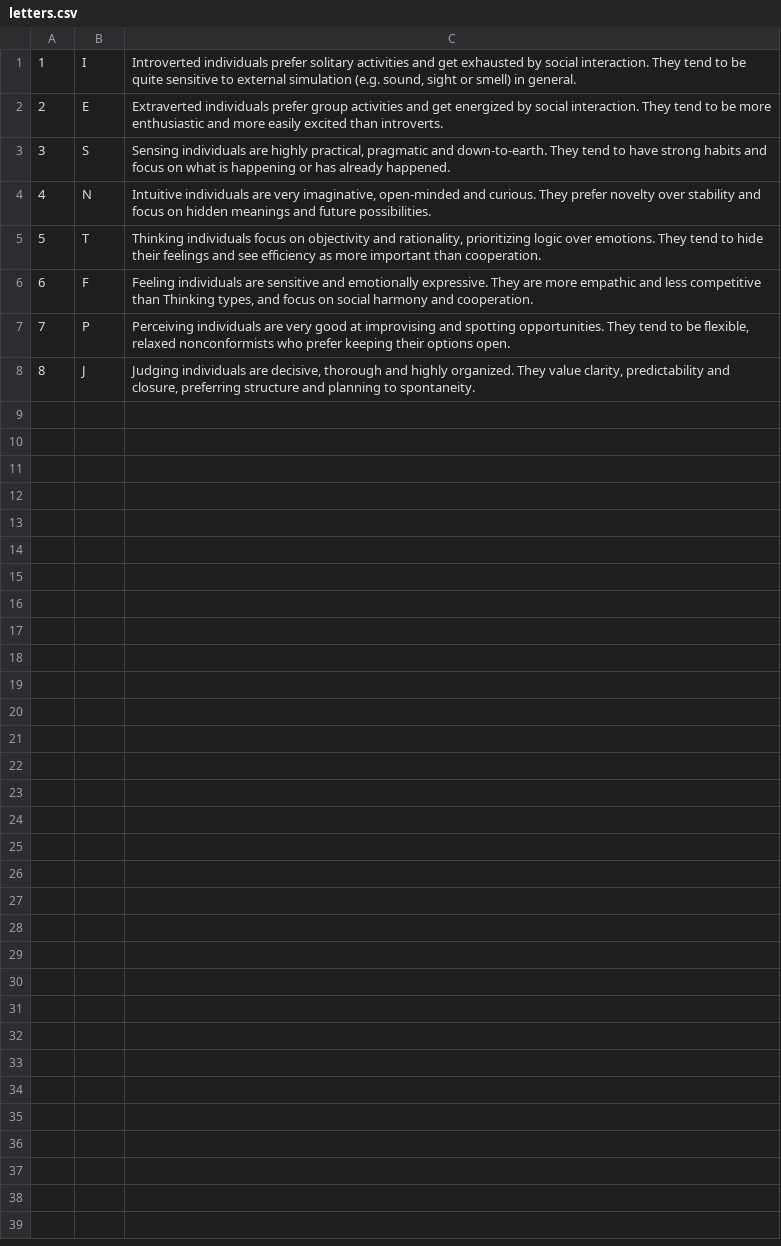
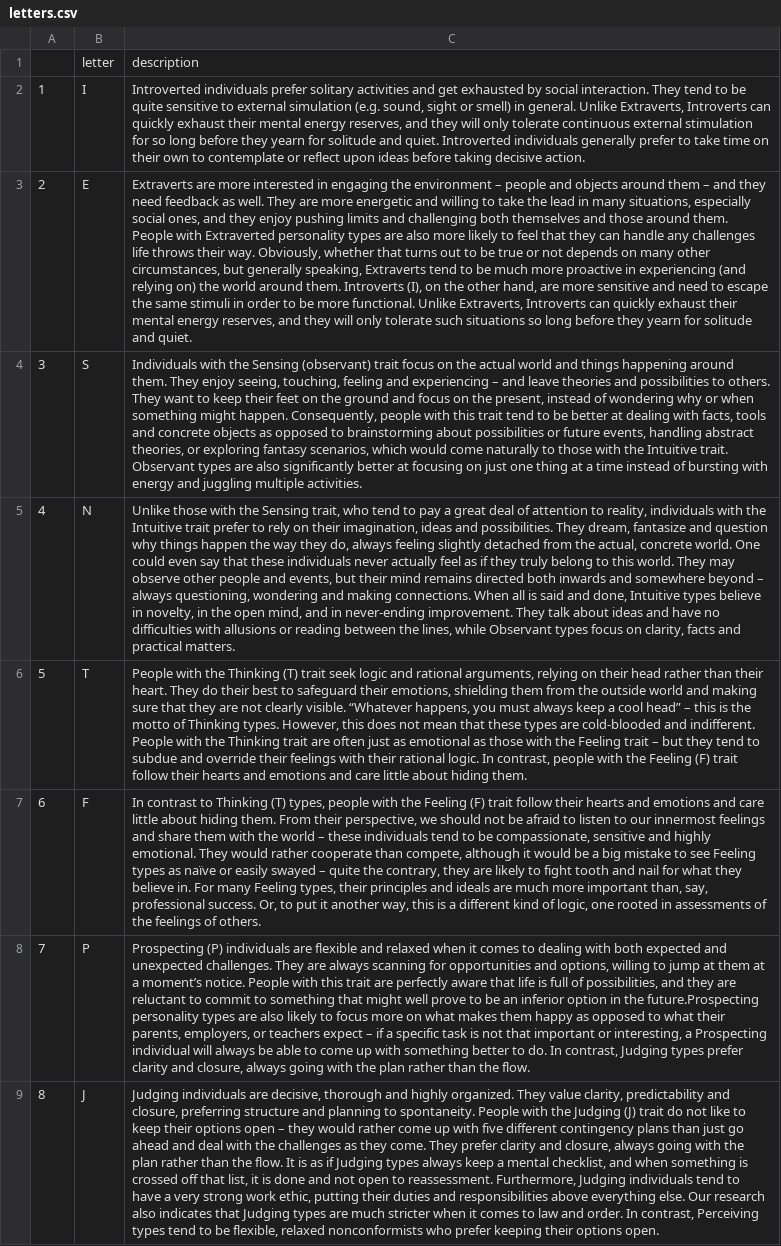
Before and after one commit to JoWilks/guided-module-one-final-project-london-web-071618, a CSV file: lib/seeds/letters.csv, drawn as a sheet; addresses are those after the commit; the diff names each change by its address in the sheet, - before the commit and + after, or states it on an @@ line.

Commit message:
merged with master, made changes for clarity to seed files and command line, debugged person.rb

```diff
--- a/lib/seeds/letters.csv
+++ b/lib/seeds/letters.csv
+row 1:  | letter | description
-C2: …in general.
+C2: …in general. Unlike Extraverts, Introverts can quickly exhaust their mental energy reserves, and they will only tolerate continuous external stimulation for so long before they yearn for solitude and quiet. Introverted individuals generally prefer to take time on their own to contemplate or reflect upon ideas before taking decisive action.
-C3: Extraverted individuals prefer group activities and get energized by social interaction. They tend to be more enthusiastic and more easily excited than introverts.
+C3: Extraverts are more interested in engaging the environment – people and objects around them – and they need feedback as well. They are more energetic and willing to take the lead in many situations, especially social ones, and they enjoy pushing limits and challenging both themselves and those around them. People with Extraverted personality types are also more likely to feel that they can handle any challenges life throws their way. Obviously, whether that turns out to be true or not depends on many other circumstances, but generally speaking, Extraverts tend to be much more proactive in experiencing (and relying on) the world around them. Introverts (I), on the other hand, are more sensitive and need to escape the same stimuli in order to be more functional. Unlike Extraverts, Introverts can quickly exhaust their mental energy reserves, and they will only tolerate such situations so long before they yearn for solitude and quiet.
-C4: Sensing individuals are highly practical, pragmatic and down-to-earth. They tend to have strong habits and focus on what is happening or has already happened.
+C4: Individuals with the Sensing (observant) trait focus on the actual world and things happening around them. They enjoy seeing, touching, feeling and experiencing – and leave theories and possibilities to others. They want to keep their feet on the ground and focus on the present, instead of wondering why or when something might happen. Consequently, people with this trait tend to be better at dealing with facts, tools and concrete objects as opposed to brainstorming about possibilities or future events, handling abstract theories, or exploring fantasy scenarios, which would come naturally to those with the Intuitive trait. Observant types are also significantly better at focusing on just one thing at a time instead of bursting with energy and juggling multiple activities.
-C5: Intuitive individuals are very imaginative, open-minded and curious. They prefer novelty over stability and focus on hidden meanings and future possibilities.
+C5: Unlike those with the Sensing trait, who tend to pay a great deal of attention to reality, individuals with the Intuitive trait prefer to rely on their imagination, ideas and possibilities. They dream, fantasize and question why things happen the way they do, always feeling slightly detached from the actual, concrete world. One could even say that these individuals never actually feel as if they truly belong to this world. They may observe other people and events, but their mind remains directed both inwards and somewhere beyond – always questioning, wondering and making connections. When all is said and done, Intuitive types believe in novelty, in the open mind, and in never-ending improvement. They talk about ideas and have no difficulties with allusions or reading between the lines, while Observant types focus on clarity, facts and practical matters.
-C6: Thinking individuals focus on objectivity and rationality, prioritizing logic over emotions. They tend to hide their feelings and see efficiency as more important than cooperation.
+C6: People with the Thinking (T) trait seek logic and rational arguments, relying on their head rather than their heart. They do their best to safeguard their emotions, shielding them from the outside world and making sure that they are not clearly visible. “Whatever happens, you must always keep a cool head” – this is the motto of Thinking types. However, this does not mean that these types are cold-blooded and indifferent. People with the Thinking trait are often just as emotional as those with the Feeling trait – but they tend to subdue and override their feelings with their rational logic. In contrast, people with the Feeling (F) trait follow their hearts and emotions and care little about hiding them.
-C7: Feeling individuals are sensitive and emotionally expressive. They are more empathic and less competitive than Thinking types, and focus on social harmony and cooperation.
+C7: In contrast to Thinking (T) types, people with the Feeling (F) trait follow their hearts and emotions and care little about hiding them. From their perspective, we should not be afraid to listen to our innermost feelings and share them with the world – these individuals tend to be compassionate, sensitive and highly emotional. They would rather cooperate than compete, although it would be a big mistake to see Feeling types as naïve or easily swayed – quite the contrary, they are likely to fight tooth and nail for what they believe in. For many Feeling types, their principles and ideals are much more important than, say, professional success. Or, to put it another way, this is a different kind of logic, one rooted in assessments of the feelings of others.
-C8: Perceiving individuals are very good at improvising and spotting opportunities. They tend to be flexible, relaxed nonconformists who prefer keeping their options open.
+C8: Prospecting (P) individuals are flexible and relaxed when it comes to dealing with both expected and unexpected challenges. They are always scanning for opportunities and options, willing to jump at them at a moment’s notice. People with this trait are perfectly aware that life is full of possibilities, and they are reluctant to commit to something that might well prove to be an inferior option in the future.Prospecting personality types are also likely to focus more on what makes them happy as opposed to what their parents, employers, or teachers expect – if a specific task is not that important or interesting, a Prospecting individual will always be able to come up with something better to do. In contrast, Judging types prefer clarity and closure, always going with the plan rather than the flow.
-C9: …to spontaneity.
+C9: …to spontaneity. People with the Judging (J) trait do not like to keep their options open – they would rather come up with five different contingency plans than just go ahead and deal with the challenges as they come. They prefer clarity and closure, always going with the plan rather than the flow. It is as if Judging types always keep a mental checklist, and when something is crossed off that list, it is done and not open to reassessment. Furthermore, Judging individuals tend to have a very strong work ethic, putting their duties and responsibilities above everything else. Our research also indicates that Judging types are much stricter when it comes to law and order. In contrast, Perceiving types tend to be flexible, relaxed nonconformists who prefer keeping their options open.
```
Also changed, not shown: 4 other files.
